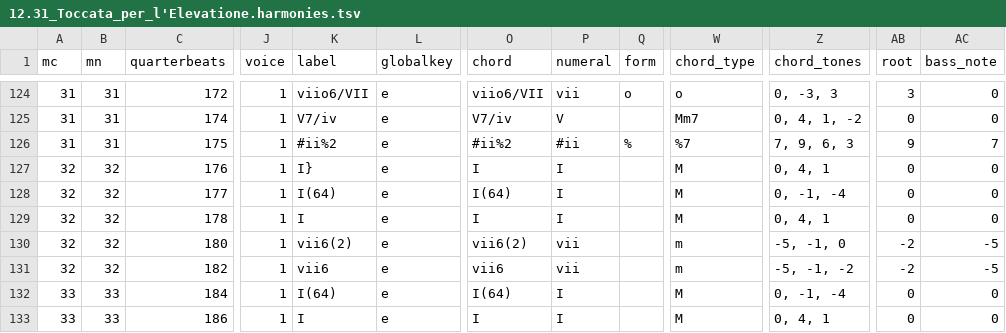
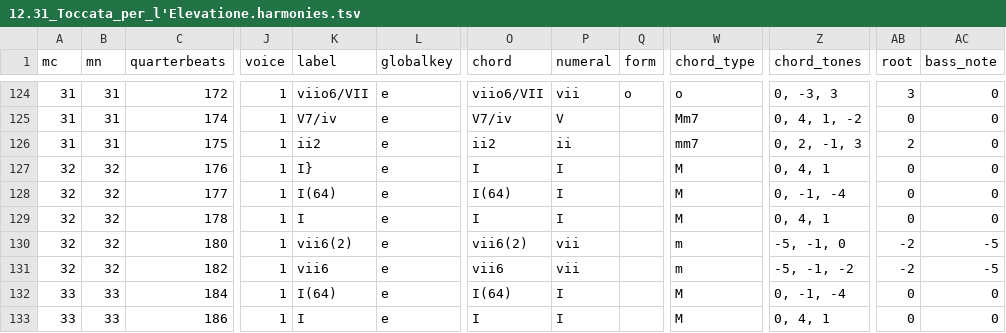
Before and after one commit to DCMLab/frescobaldi_fiori_musicali, a TSV file: harmonies/12.31_Toccata_per_l'Elevatione.harmonies.tsv, drawn as a sheet; only a part is shown, gaps mark what is left out; the diff names each change by its address in the sheet, - before the commit and + after, or states it on an @@ line.

```diff
--- a/harmonies/12.31_Toccata_per_l'Elevatione.harmonies.tsv
+++ b/harmonies/12.31_Toccata_per_l'Elevatione.harmonies.tsv
-K126 (label): #ii%2
+K126 (label): ii2
-O126 (chord): #ii%2
+O126 (chord): ii2
-P126 (numeral): #ii
+P126 (numeral): ii
-Q126 (form): %
+Q126 (form): (empty)
-W126 (chord_type): %7
+W126 (chord_type): mm7
-Z126 (chord_tones): 7, 9, 6, 3
+Z126 (chord_tones): 0, 2, -1, 3
-AB126 (root): 9
+AB126 (root): 2
-AC126 (bass_note): 7
+AC126 (bass_note): 0
```
Also changed, not shown: reviewed/12.31_Toccata_per_l'Elevatione_reviewed.tsv, 3 other files.
